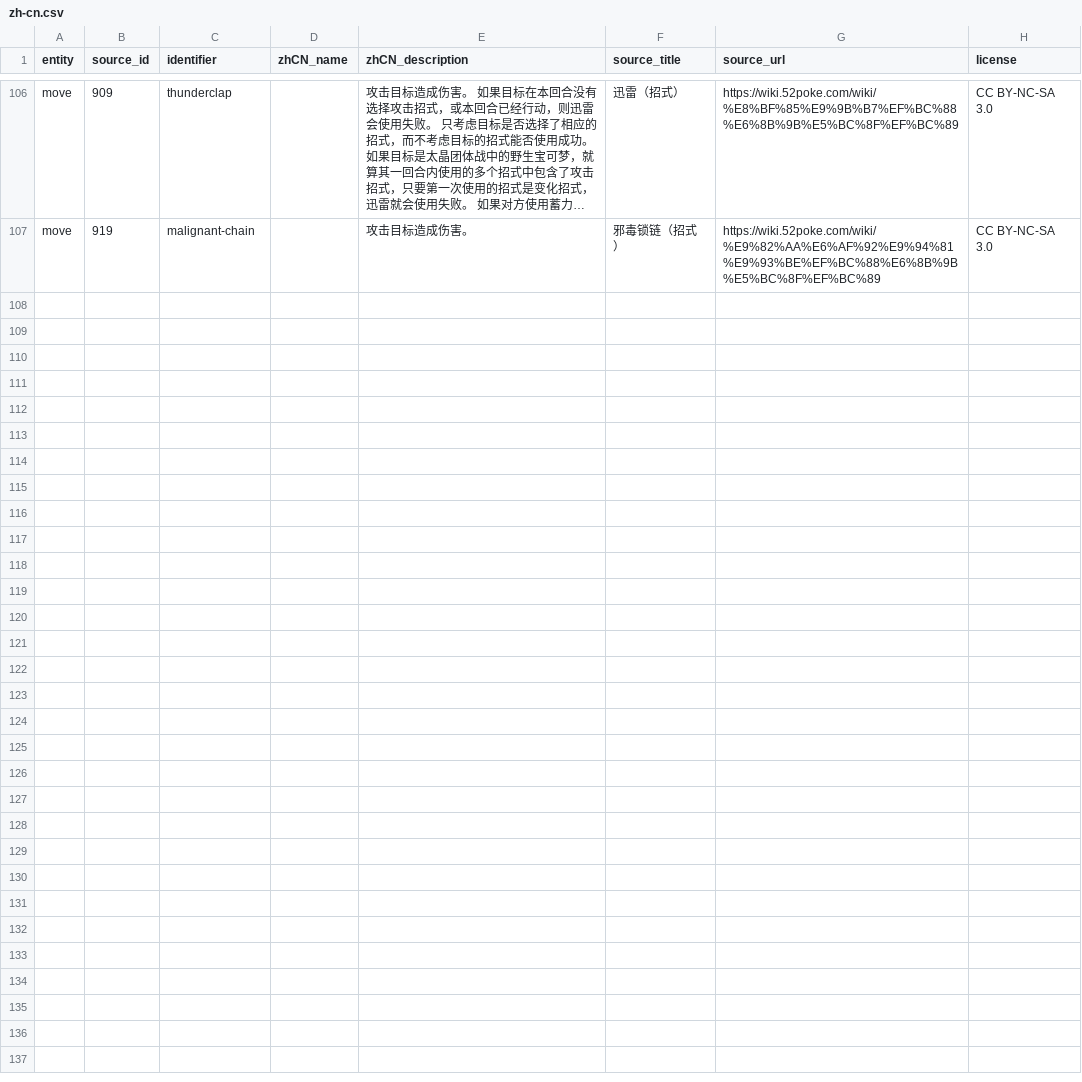
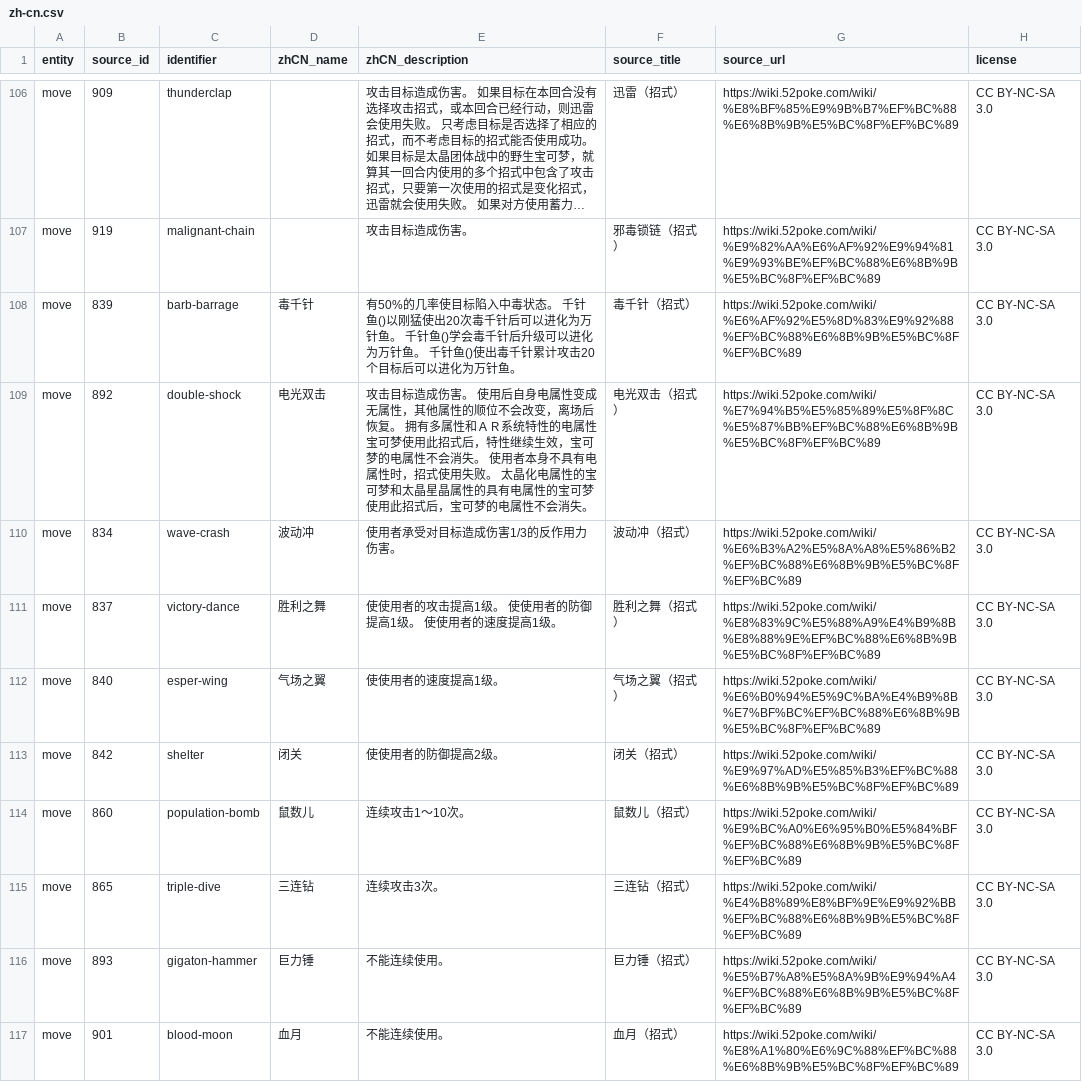
Before and after one commit to bingbibingbing/pokedex, a CSV file: tools/import-data/overrides/zh-cn.csv, drawn as a sheet; only a part is shown, gaps mark what is left out; long unchanged cells end in ….

Commit message:
Add additional Chinese move overrides

```diff
--- a/tools/import-data/overrides/zh-cn.csv
+++ b/tools/import-data/overrides/zh-cn.csv
@@ -107 +107,11 @@
 "move","919","malignant-chain","","攻击目标造成伤害。","邪毒锁链（招式）","https://wiki.52poke.com/wiki/%E9%82%AA%E6%AF%92%E9%94%81%E9%93%BE%EF%BC%88%E6%8B%9B%E5%BC%8F%EF%BC%89","CC BY-NC-SA 3.0"
+"move","839","barb-barrage","毒千针","有50%的几率使目标陷入中毒状态。 千针鱼()以刚猛使出20次毒千针后可以进化为万针鱼。 千针鱼()学会毒千针后升级可以进化为万针鱼。 千针鱼()使出毒千针累计攻击20个目标后可以进化为万针鱼。","毒千针（招式）","https://wiki.52poke.com/wiki/%E6%AF%92%E5%8D%83%E9%92%88%EF%BC%88%E6%8B%9B%E5%BC%8F%EF%BC%89","CC BY-NC-SA 3.0"
+"move","892","double-shock","电光双击","攻击目标造成伤害。 使用后自身电属性变成无属性，其他属性的顺位不会改变，离场后恢复。 拥有多属性和ＡＲ系统特性的电属性宝可梦使用此招式后，特性继续生效，宝可梦的电属性不会消失。 使用者本身不具有电属性时，招式使用失败。 太晶化电属性的宝可梦和太晶星晶属性的具有电属性的宝可梦使用此招式后，宝可梦的电属性不会消失。","电光双击（招式）","https://wiki.52poke.com/wiki/%E7%94%B5%E5%85%89%E5%8F%8C%E5%87%BB%EF%BC%88%E6%8B%9B%E5%BC%8F%EF%BC%89","CC BY-NC-SA 3.0"
+"move","834","wave-crash","波动冲","使用者承受对目标造成伤害1/3的反作用力伤害。","波动冲（招式）","https://wiki.52poke.com/wiki/%E6%B3%A2%E5%8A%A8%E5%86%B2%EF%BC%88%E6%8B%9B%E5%BC%8F%EF%BC%89","CC BY-NC-SA 3.0"
+"move","837","victory-dance","胜利之舞","使使用者的攻击提高1级。 使使用者的防御提高1级。 使使用者的速度提高1级。","胜利之舞（招式）","https://wiki.52poke.com/wiki/%E8%83%9C%E5%88%A9%E4%B9%8B%E8%88%9E%EF%BC%88%E6%8B%9B%E5%BC%8F%EF%BC%89","CC BY-NC-SA 3.0"
+"move","840","esper-wing","气场之翼","使使用者的速度提高1级。","气场之翼（招式）","https://wiki.52poke.com/wiki/%E6%B0%94%E5%9C%BA%E4%B9%8B%E7%BF%BC%EF%BC%88%E6%8B%9B%E5%BC%8F%EF%BC%89","CC BY-NC-SA 3.0"
+"move","842","shelter","闭关","使使用者的防御提高2级。","闭关（招式）","https://wiki.52poke.com/wiki/%E9%97%AD%E5%85%B3%EF%BC%88%E6%8B%9B%E5%BC%8F%EF%BC%89","CC BY-NC-SA 3.0"
+"move","860","population-bomb","鼠数儿","连续攻击1～10次。","鼠数儿（招式）","https://wiki.52poke.com/wiki/%E9%BC%A0%E6%95%B0%E5%84%BF%EF%BC%88%E6%8B%9B%E5%BC%8F%EF%BC%89","CC BY-NC-SA 3.0"
+"move","865","triple-dive","三连钻","连续攻击3次。","三连钻（招式）","https://wiki.52poke.com/wiki/%E4%B8%89%E8%BF%9E%E9%92%BB%EF%BC%88%E6%8B%9B%E5%BC%8F%EF%BC%89","CC BY-NC-SA 3.0"
+"move","893","gigaton-hammer","巨力锤","不能连续使用。","巨力锤（招式）","https://wiki.52poke.com/wiki/%E5%B7%A8%E5%8A%9B%E9%94%A4%EF%BC%88%E6%8B%9B%E5%BC%8F%EF%BC%89","CC BY-NC-SA 3.0"
+"move","901","blood-moon","血月","不能连续使用。","血月（招式）","https://wiki.52poke.com/wiki/%E8%A1%80%E6%9C%88%EF%BC%88%E6%8B%9B%E5%BC%8F%EF%BC%89","CC BY-NC-SA 3.0"
```
Also changed, not shown: 1 other file.
